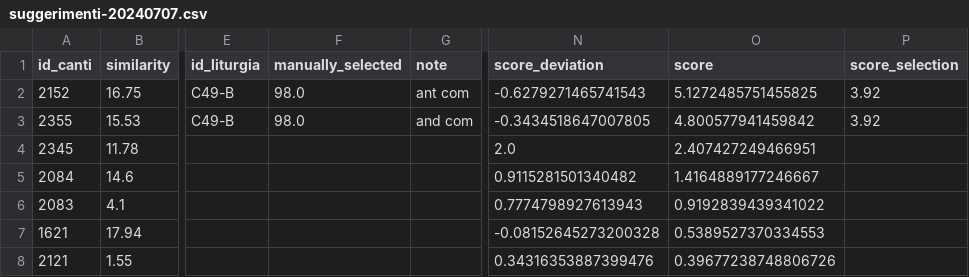
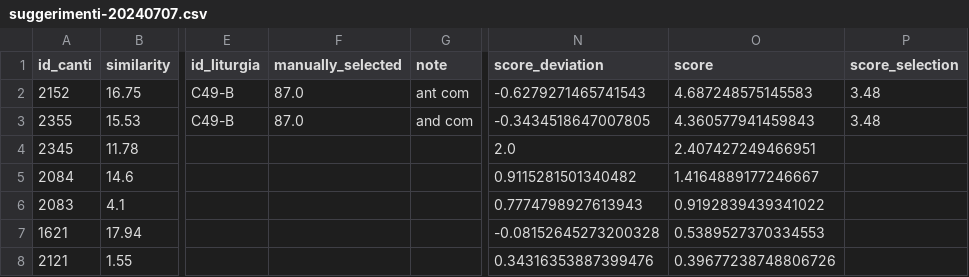
Before and after one commit to dennisangemi/hildegard, a CSV file: data/suggerimenti-20240707.csv, drawn as a sheet; only a part is shown, gaps mark what is left out; the diff names each change by its address in the sheet, - before the commit and + after, or states it on an @@ line.

```diff
--- a/data/suggerimenti-20240707.csv
+++ b/data/suggerimenti-20240707.csv
-F2:F3 (manually_selected): 98.0
+F2:F3 (manually_selected): 87.0
-O2 (score): 5.1272485751455825
+O2 (score): 4.687248575145583
-P2:P3 (score_selection): 3.92
+P2:P3 (score_selection): 3.48
-O3 (score): 4.800577941459842
+O3 (score): 4.360577941459843
```
Also changed, not shown: data/manually_selected.csv, data/suggerimenti-latest.csv, 10 other files.
